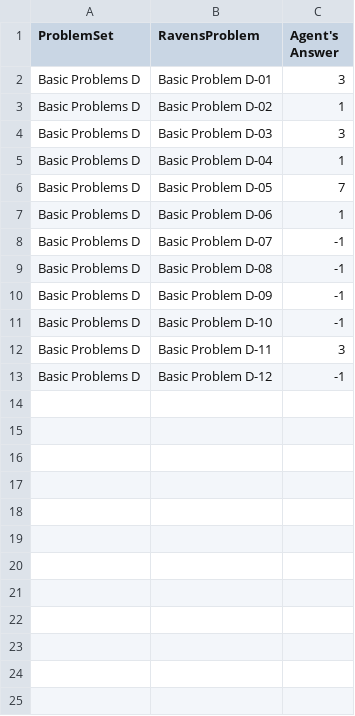
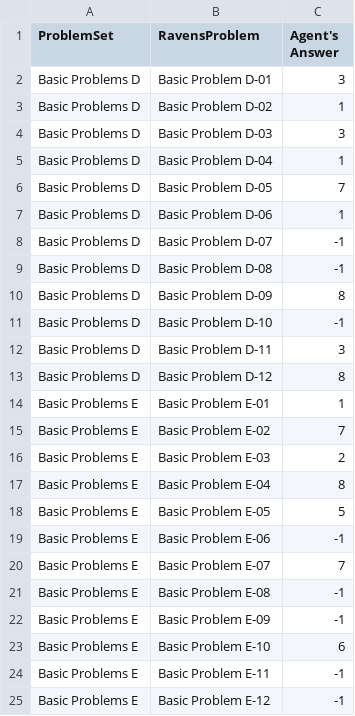
Before and after one commit to ArminRodriguez1/Ravens-Progressive-Matrices, a CSV file: Project-Code-Java/AgentAnswers.csv, drawn as a sheet.

```diff
--- a/Project-Code-Java/AgentAnswers.csv
+++ b/Project-Code-Java/AgentAnswers.csv
@@ -9,5 +9,17 @@ Basic Problems D,Basic Problem D-07,-1
 Basic Problems D,Basic Problem D-08,-1
-Basic Problems D,Basic Problem D-09,-1
+Basic Problems D,Basic Problem D-09,8
 Basic Problems D,Basic Problem D-10,-1
 Basic Problems D,Basic Problem D-11,3
-Basic Problems D,Basic Problem D-12,-1
+Basic Problems D,Basic Problem D-12,8
+Basic Problems E,Basic Problem E-01,1
+Basic Problems E,Basic Problem E-02,7
+Basic Problems E,Basic Problem E-03,2
+Basic Problems E,Basic Problem E-04,8
+Basic Problems E,Basic Problem E-05,5
+Basic Problems E,Basic Problem E-06,-1
+Basic Problems E,Basic Problem E-07,7
+Basic Problems E,Basic Problem E-08,-1
+Basic Problems E,Basic Problem E-09,-1
+Basic Problems E,Basic Problem E-10,6
+Basic Problems E,Basic Problem E-11,-1
+Basic Problems E,Basic Problem E-12,-1
```
Also changed, not shown: Project-Code-Java/ProblemResults.csv, 14 other files.
